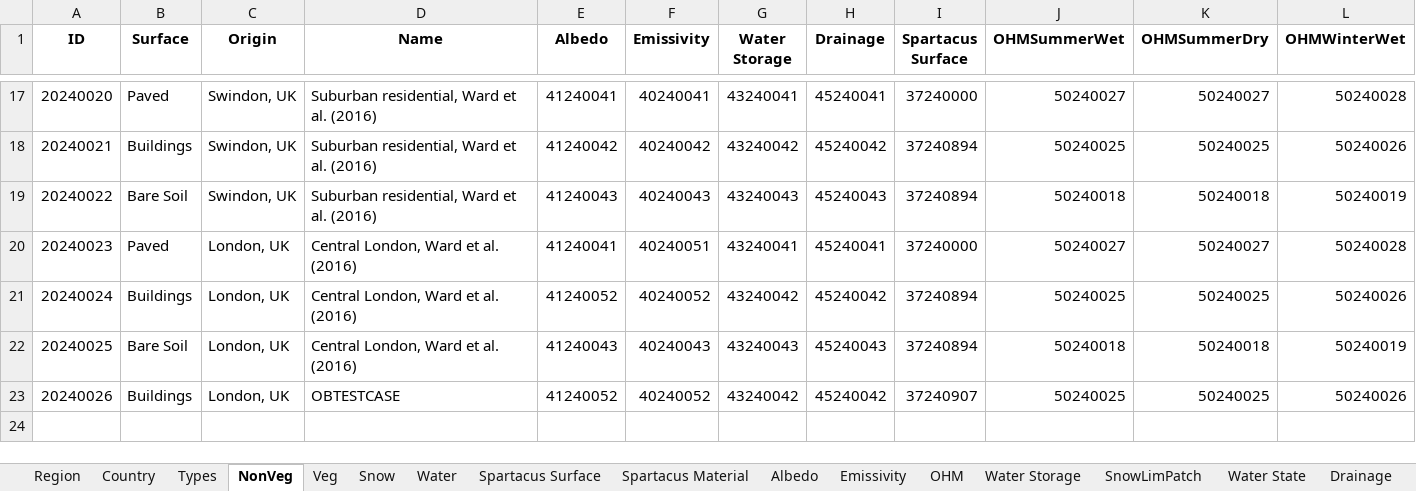
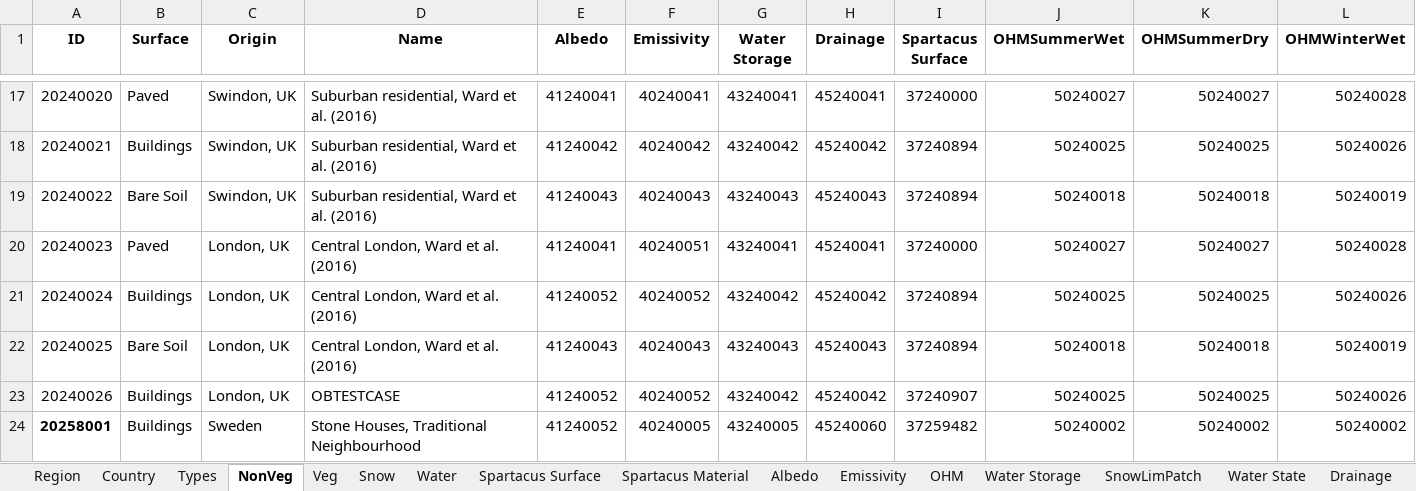
Before and after one commit to gusbacos/SUEWS_DB_Typology_test, an Excel workbook: backup_UMEP/suews_database_manager/data/database.xlsx, sheet NonVeg, drawn as a sheet; only a part is shown, gaps mark what is left out; values as stored, in another font and other column widths than the file's, no borders; rows hold the shown columns only; the diff names each change by its address in the sheet, - before the commit and + after, or states it on an @@ line.

```diff
--- a/backup_UMEP/suews_database_manager/data/database.xlsx (sheet NonVeg)
+++ b/backup_UMEP/suews_database_manager/data/database.xlsx (sheet NonVeg)
+row 24: 20258001 | Buildings | Sweden | Stone Houses, Traditional Neighbourhood | 41240052 | 40240005 | 43240005 | 45240060 | 37259482 | 50240002 | 50240002 | 50240002
```
Also changed, not shown: sheet Spartacus Material, sheet Spartacus Surface, sheet Types, sheet References, sheet Leaf Area Index, 8 other files.
